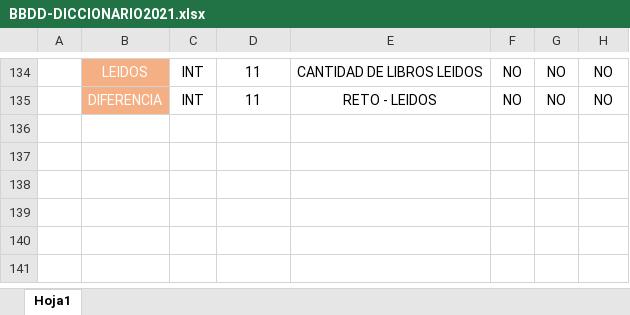
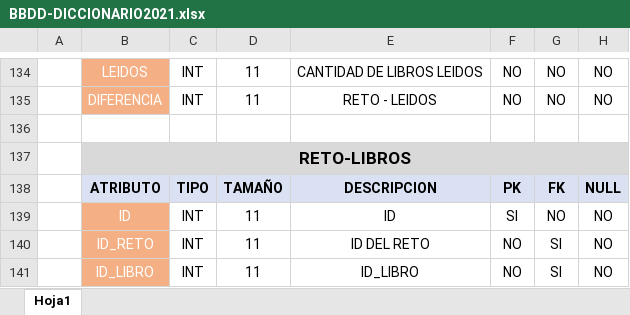
Before and after one commit to PabloSato/Lib06-2021, an Excel workbook: bbdd/BBDD-DICCIONARIO2021.xlsx, sheet Hoja1, drawn as a sheet; only a part is shown, gaps mark what is left out; values as stored, in another font and other column widths than the file's, no borders; the diff names each change by its address in the sheet, - before the commit and + after, or states it on an @@ line.

Commit message:
update diccionario

```diff
--- a/bbdd/BBDD-DICCIONARIO2021.xlsx (sheet Hoja1)
+++ b/bbdd/BBDD-DICCIONARIO2021.xlsx (sheet Hoja1)
+row 136: (empty)
+row 137:  | RETO-LIBROS
+row 138:  | ATRIBUTO | TIPO | TAMAÑO | DESCRIPCION | PK | FK | NULL
+row 139:  | ID | INT | 11 | ID | SI | NO | NO
+row 140:  | ID_RETO | INT | 11 | ID DEL RETO | NO | SI | NO
+row 141:  | ID_LIBRO | INT | 11 | ID_LIBRO | NO | SI | NO
```
Also changed, not shown: 1 other file.
